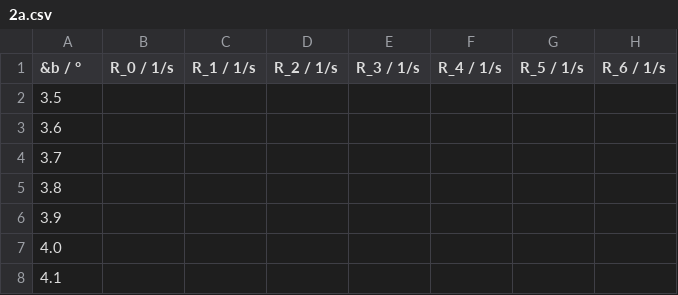
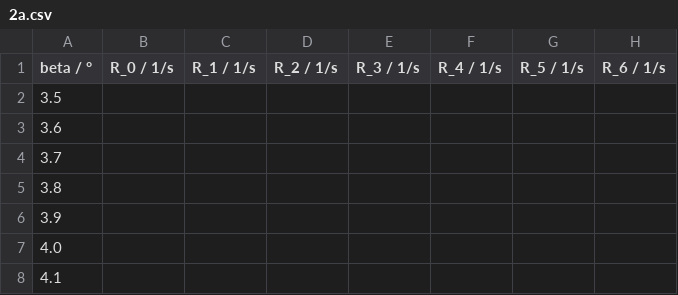
Before and after one commit to flg1904/Computational-Physics, a CSV file: Labor/Röntgen/2/2a.csv, drawn as a sheet; only a part is shown; the diff names each change by its address in the sheet, - before the commit and + after, or states it on an @@ line.

```diff
--- a/Labor/Röntgen/2/2a.csv
+++ b/Labor/Röntgen/2/2a.csv
-A1: &b / °
+A1: beta / °
```
Also changed, not shown: 3 other files.
